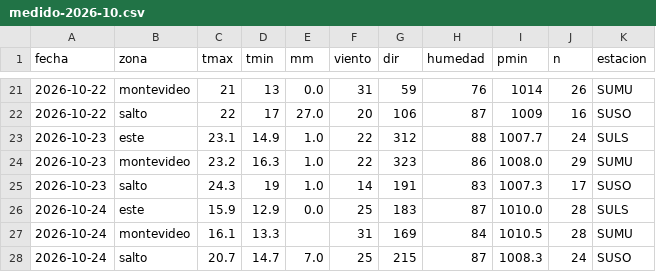
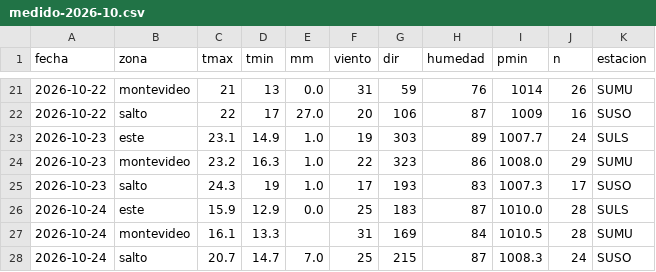
Before and after one commit to PatricioFerreira/Predictor-Noesis, a CSV file: data/historial/medido-2026-10.csv, drawn as a sheet; only a part is shown, gaps mark what is left out.

```diff
--- a/data/historial/medido-2026-10.csv
+++ b/data/historial/medido-2026-10.csv
@@ -22,5 +22,5 @@ fecha,zona,tmax,tmin,mm,viento,dir,humedad,pmin,n,estacion
 2026-10-22,salto,22,17,27.0,20,106,87,1009,16,SUSO
-2026-10-23,este,23.1,14.9,1.0,22,312,88,1007.7,24,SULS
+2026-10-23,este,23.1,14.9,1.0,19,303,89,1007.7,24,SULS
 2026-10-23,montevideo,23.2,16.3,1.0,22,323,86,1008.0,29,SUMU
-2026-10-23,salto,24.3,19,1.0,14,191,83,1007.3,17,SUSO
+2026-10-23,salto,24.3,19,1.0,17,193,83,1007.3,17,SUSO
 2026-10-24,este,15.9,12.9,0.0,25,183,87,1010.0,28,SULS
```
Also changed, not shown: data/historial/registro-2026-10.csv, 9 other files.
